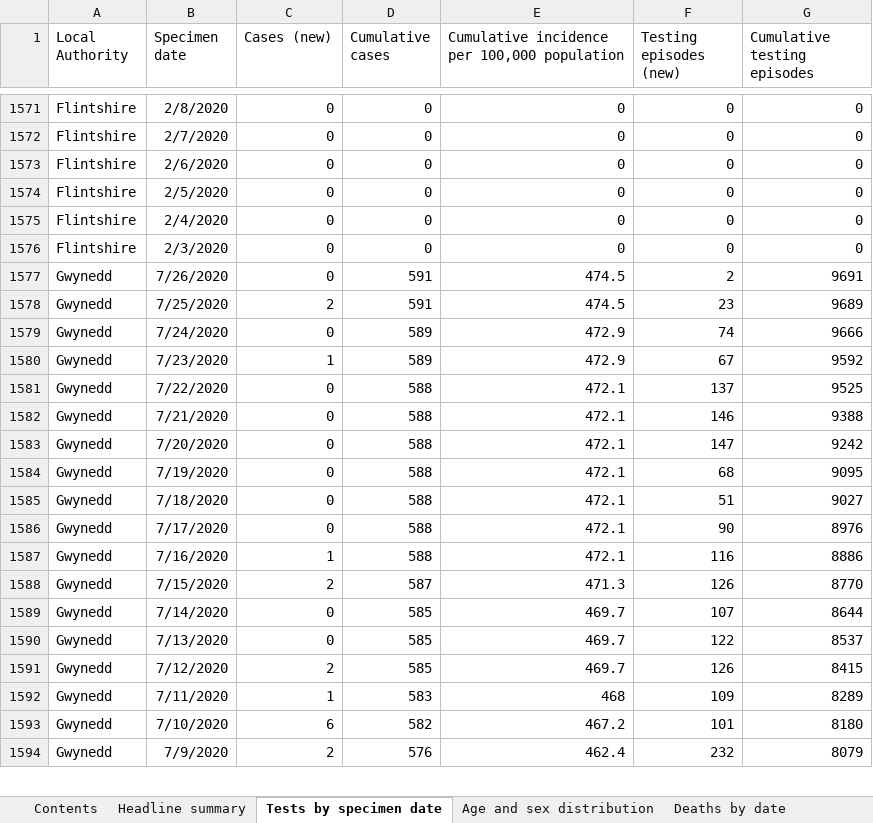
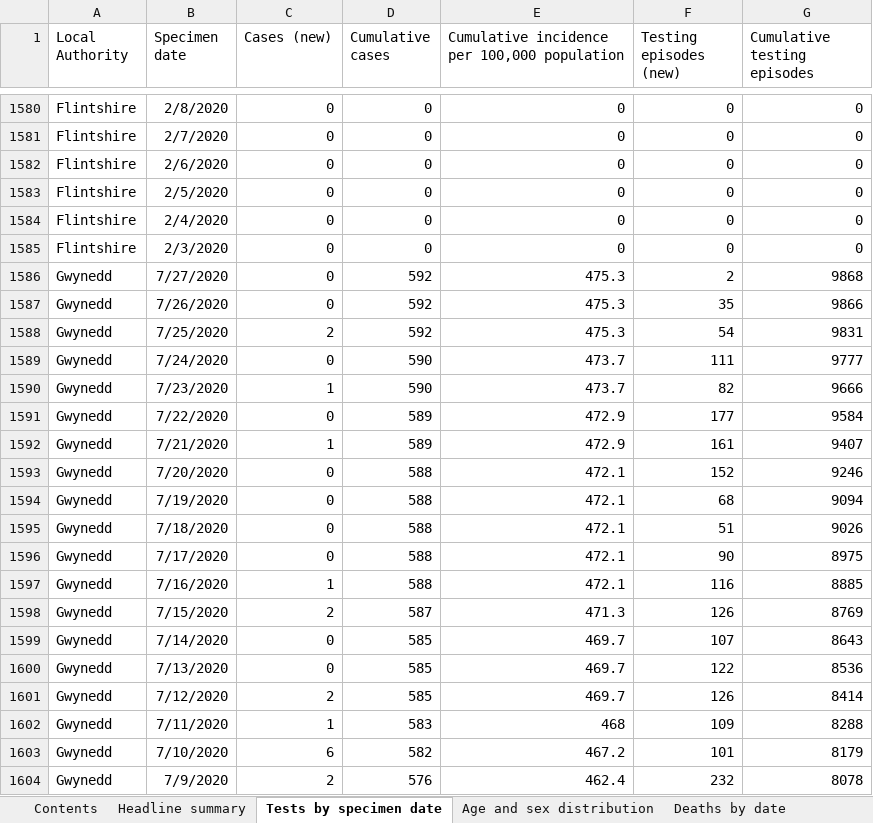
Before and after one commit to tomwhite/covid-19-uk-data, an Excel workbook: data/raw/phw/Rapid COVID-19 surveillance data.xlsx, sheet Tests by specimen date, drawn as a sheet; only a part is shown, gaps mark what is left out; values as stored, in another font and other column widths than the file's, no borders; removed rows and columns are numbered as before the commit, all else as after; the diff covers the shown part only; the diff names each change by its address in the sheet, - before the commit and + after, or states it on an @@ line.

```diff
--- a/data/raw/phw/Rapid COVID-19 surveillance data.xlsx (sheet Tests by specimen date)
+++ b/data/raw/phw/Rapid COVID-19 surveillance data.xlsx (sheet Tests by specimen date)
-B1586 (Specimen date): 7/26/2020
+B1586 (Specimen date): 7/27/2020
-D1586 (Cumulative cases): 591
+D1586 (Cumulative cases): 592
-E1586: 474.5
+E1586: 475.3
-G1586 (Cumulative testing episodes): 9691
+G1586 (Cumulative testing episodes): 9868
+row 1587: Gwynedd | 7/26/2020 | 0 | 592 | 475.3 | 35 | 9866
-D1588 (Cumulative cases): 591
+D1588 (Cumulative cases): 592
-E1588: 474.5
+E1588: 475.3
-F1588 (Testing episodes (new)): 23
+F1588 (Testing episodes (new)): 54
-G1588 (Cumulative testing episodes): 9689
+G1588 (Cumulative testing episodes): 9831
+row 1589: Gwynedd | 7/24/2020 | 0 | 590 | 473.7 | 111 | 9777
+row 1590: Gwynedd | 7/23/2020 | 1 | 590 | 473.7 | 82 | 9666
-B1591 (Specimen date): 7/24/2020
+B1591 (Specimen date): 7/22/2020
-F1591 (Testing episodes (new)): 74
+F1591 (Testing episodes (new)): 177
-G1591 (Cumulative testing episodes): 9666
+G1591 (Cumulative testing episodes): 9584
-B1592 (Specimen date): 7/23/2020
+B1592 (Specimen date): 7/21/2020
-F1592 (Testing episodes (new)): 67
+F1592 (Testing episodes (new)): 161
-G1592 (Cumulative testing episodes): 9592
+G1592 (Cumulative testing episodes): 9407
-row 1581: Gwynedd | 7/22/2020 | 0 | 588 | 472.1 | 137 | 9525
-row 1582: Gwynedd | 7/21/2020 | 0 | 588 | 472.1 | 146 | 9388
-F1593 (Testing episodes (new)): 147
+F1593 (Testing episodes (new)): 152
-G1593 (Cumulative testing episodes): 9242
+G1593 (Cumulative testing episodes): 9246
-G1594 (Cumulative testing episodes): 9095
+G1594 (Cumulative testing episodes): 9094
-G1595 (Cumulative testing episodes): 9027
+G1595 (Cumulative testing episodes): 9026
-G1596 (Cumulative testing episodes): 8976
+G1596 (Cumulative testing episodes): 8975
-G1597 (Cumulative testing episodes): 8886
+G1597 (Cumulative testing episodes): 8885
-G1598 (Cumulative testing episodes): 8770
+G1598 (Cumulative testing episodes): 8769
-G1599 (Cumulative testing episodes): 8644
+G1599 (Cumulative testing episodes): 8643
-G1600 (Cumulative testing episodes): 8537
+G1600 (Cumulative testing episodes): 8536
-G1601 (Cumulative testing episodes): 8415
+G1601 (Cumulative testing episodes): 8414
-G1602 (Cumulative testing episodes): 8289
+G1602 (Cumulative testing episodes): 8288
-G1603 (Cumulative testing episodes): 8180
+G1603 (Cumulative testing episodes): 8179
-G1604 (Cumulative testing episodes): 8079
+G1604 (Cumulative testing episodes): 8078
```
Also changed, not shown: other rows of this sheet, sheet Total tests authorised, sheet Age and sex distribution, sheet Headline summary, sheet Deaths by date, sheet Contents, 6 other files.
